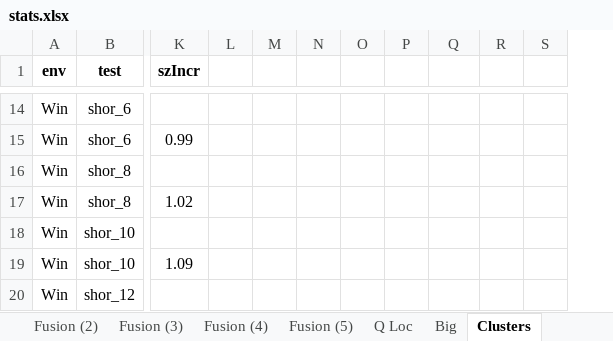
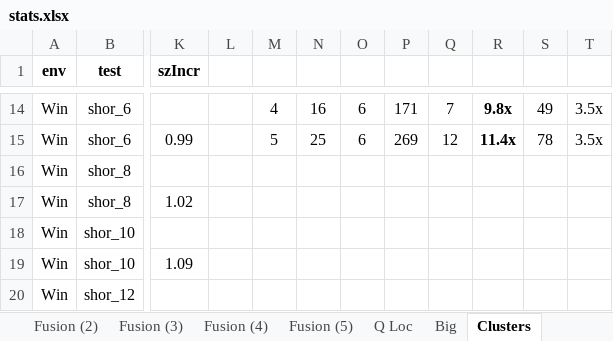
Before and after one commit to microsoft/qsharp-runtime, an Excel workbook: src/Simulation/Native/stats.xlsx, sheet Clusters, drawn as a sheet; only a part is shown, gaps mark what is left out; values as stored, in another font and other column widths than the file's, no borders; conditional formats not drawn; addresses are those after the commit; the diff covers the shown part only; the diff names each change by its address in the sheet, - before the commit and + after, or states it on an @@ line.

```diff
--- a/src/Simulation/Native/stats.xlsx (sheet Clusters)
+++ b/src/Simulation/Native/stats.xlsx (sheet Clusters)
+column O, rows 14-15: 6 | 6
-M14: (empty)
+M14: 4
-N14: (empty)
+N14: 16
-P14: (empty)
+P14: 171
-Q14: (empty)
+Q14: 7
-R14: (empty)
+R14: 9.8x
-S14: (empty)
+S14: 49
-T14:T15: (empty)
+T14:T15: 3.5x
-M15: (empty)
+M15: 5
-N15: (empty)
+N15: 25
-P15: (empty)
+P15: 269
-Q15: (empty)
+Q15: 12
-R15: (empty)
+R15: 11.4x
-S15: (empty)
+S15: 78
```
Also changed, not shown: 13 added rows, 25 edited cells and merged cells elsewhere in this sheet, 6 other files.
